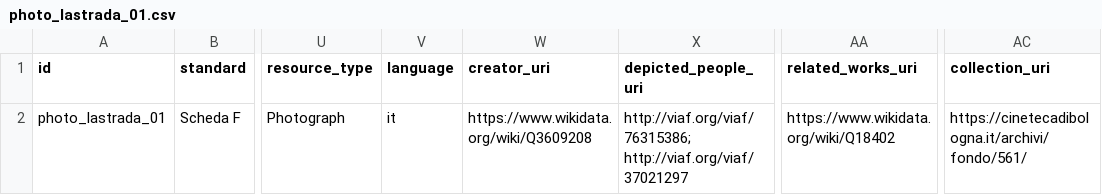
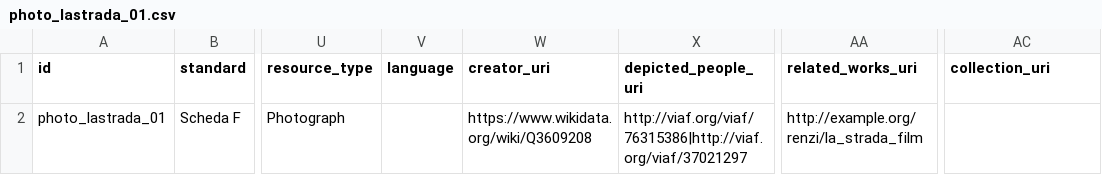
Before and after one commit to CineFiles25/TheRevolussionOfRenzoRenzi, a CSV file: csv/photo_lastrada_01.csv, drawn as a sheet; only a part is shown, gaps mark what is left out; the diff names each change by its address in the sheet, - before the commit and + after, or states it on an @@ line.

Commit message:
Update photo_lastrada_01.csv

```diff
--- a/csv/photo_lastrada_01.csv
+++ b/csv/photo_lastrada_01.csv
-V2 (language): it
+V2 (language): (empty)
-X2 (depicted_people_uri): http://viaf.org/viaf/76315386; http://viaf.org/viaf/37021297
+X2 (depicted_people_uri): http://viaf.org/viaf/76315386|http://viaf.org/viaf/37021297
-AA2 (related_works_uri): https://www.wikidata.org/wiki/Q18402
+AA2 (related_works_uri): http://example.org/renzi/la_strada_film
-AC2 (collection_uri): https://cinetecadibologna.it/archivi/fondo/561/
+AC2 (collection_uri): (empty)
```
